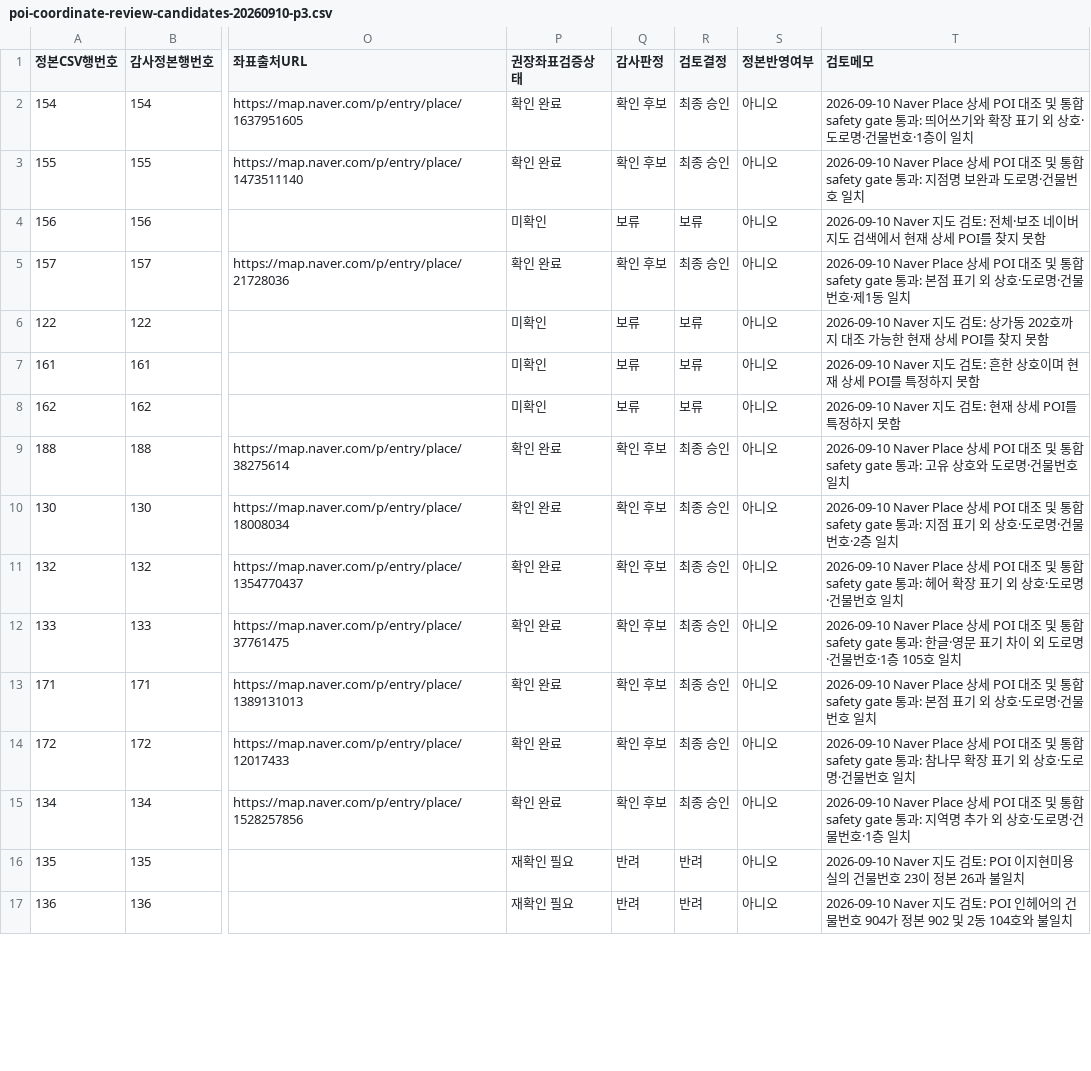
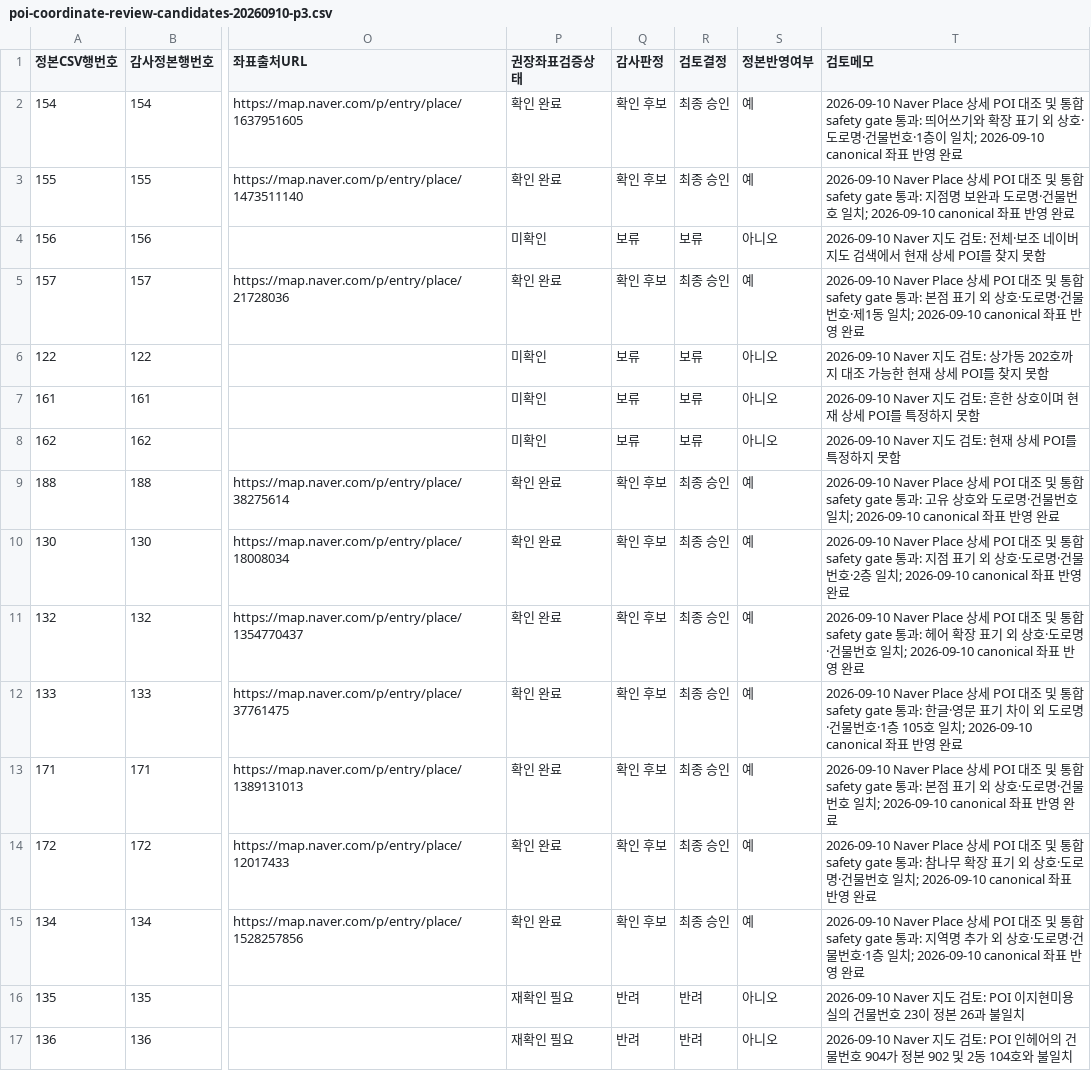
Before and after one commit to jelleoo/MILIMAP, a CSV file: data/canonical/reports/poi-coordinate-review-candidates-20260910-p3.csv, drawn as a sheet; only a part is shown, gaps mark what is left out; the diff covers the shown part only; the diff names each change by its address in the sheet, - before the commit and + after, or states it on an @@ line.

```diff
--- a/data/canonical/reports/poi-coordinate-review-candidates-20260910-p3.csv
+++ b/data/canonical/reports/poi-coordinate-review-candidates-20260910-p3.csv
-S2:S3 (정본반영여부): 아니오
+S2:S3 (정본반영여부): 예
-T2 (검토메모): …이 일치
+T2 (검토메모): …이 일치; 2026-09-10 canonical 좌표 반영 완료
-T3 (검토메모): …호 일치
+T3 (검토메모): …호 일치; 2026-09-10 canonical 좌표 반영 완료
-S5 (정본반영여부): 아니오
+S5 (정본반영여부): 예
-T5 (검토메모): …동 일치
+T5 (검토메모): …동 일치; 2026-09-10 canonical 좌표 반영 완료
-S9:S15 (정본반영여부): 아니오
+S9:S15 (정본반영여부): 예
-T9 (검토메모): …호 일치
+T9 (검토메모): …호 일치; 2026-09-10 canonical 좌표 반영 완료
-T10 (검토메모): …층 일치
+T10 (검토메모): …층 일치; 2026-09-10 canonical 좌표 반영 완료
-T11 (검토메모): …호 일치
+T11 (검토메모): …호 일치; 2026-09-10 canonical 좌표 반영 완료
-T12 (검토메모): …호 일치
+T12 (검토메모): …호 일치; 2026-09-10 canonical 좌표 반영 완료
-T13 (검토메모): …호 일치
+T13 (검토메모): …호 일치; 2026-09-10 canonical 좌표 반영 완료
-T14 (검토메모): …호 일치
+T14 (검토메모): …호 일치; 2026-09-10 canonical 좌표 반영 완료
-T15 (검토메모): …층 일치
+T15 (검토메모): …층 일치; 2026-09-10 canonical 좌표 반영 완료
```
Also changed, not shown: 30 edited cells elsewhere in this file, data/canonical/capital-area-military-benefits.csv, 5 other files.
